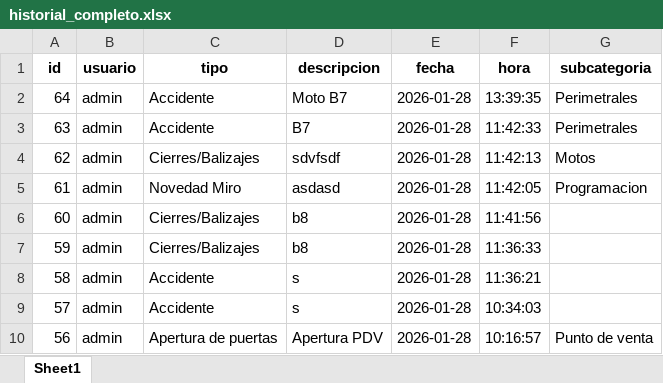
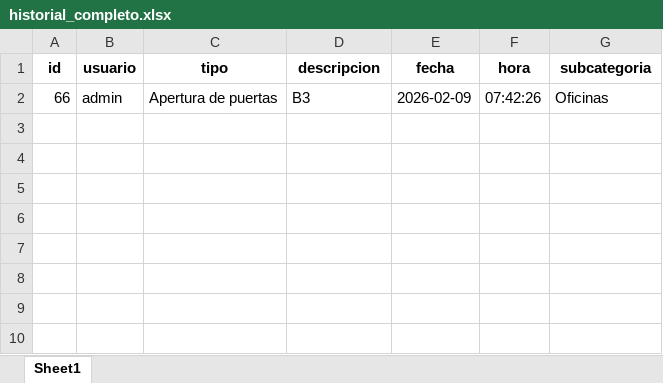
Before and after one commit to brandonPerez206/proyecto_omt-main, an Excel workbook: static/historial_completo.xlsx, sheet Sheet1, drawn as a sheet; values as stored, in another font and other column widths than the file's, no borders; removed rows and columns are numbered as before the commit, all else as after; the diff names each change by its address in the sheet, - before the commit and + after, or states it on an @@ line.

```diff
--- a/static/historial_completo.xlsx (sheet Sheet1)
+++ b/static/historial_completo.xlsx (sheet Sheet1)
-row 2: 64 | admin | Accidente | Moto B7 | 2026-01-28 | 13:39:35 | Perimetrales
-row 3: 63 | admin | Accidente | B7 | 2026-01-28 | 11:42:33 | Perimetrales
-row 4: 62 | admin | Cierres/Balizajes | sdvfsdf | 2026-01-28 | 11:42:13 | Motos
-row 5: 61 | admin | Novedad Miro | asdasd | 2026-01-28 | 11:42:05 | Programacion
-row 6: 60 | admin | Cierres/Balizajes | b8 | 2026-01-28 | 11:41:56
-row 7: 59 | admin | Cierres/Balizajes | b8 | 2026-01-28 | 11:36:33
-row 8: 58 | admin | Accidente | s | 2026-01-28 | 11:36:21
-row 9: 57 | admin | Accidente | s | 2026-01-28 | 10:34:03
-row 10: 56 | admin | Apertura de puertas | Apertura PDV | 2026-01-28 | 10:16:57 | Punto de venta
+row 2: 66 | admin | Apertura de puertas | B3 | 2026-02-09 | 07:42:26 | Oficinas
```
Also changed, not shown: 1 other file.
